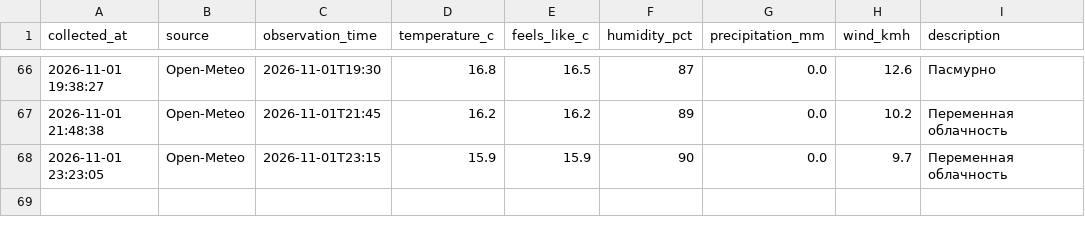
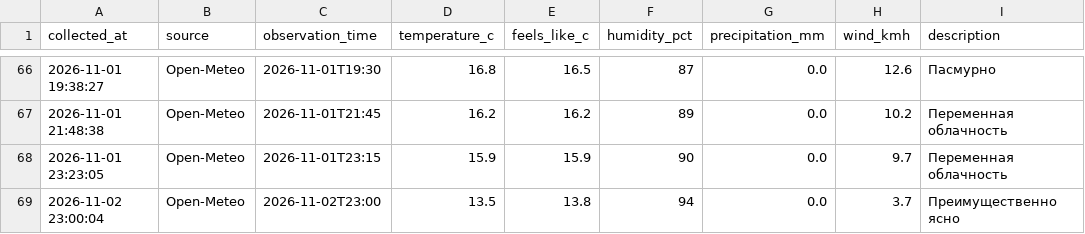
Before and after one commit to islamnasirova-cyber/weather-baku2, a CSV file: weather_baku.csv, drawn as a sheet; only a part is shown, gaps mark what is left out.

Commit message:
Weather update 2026-11-02 19:00 UTC

```diff
--- a/weather_baku.csv
+++ b/weather_baku.csv
@@ -68 +68,2 @@
 2026-11-01 23:23:05,Open-Meteo,2026-11-01T23:15,15.9,15.9,90,0.0,9.7,Переменная облачность
+2026-11-02 23:00:04,Open-Meteo,2026-11-02T23:00,13.5,13.8,94,0.0,3.7,Преимущественно ясно
```
